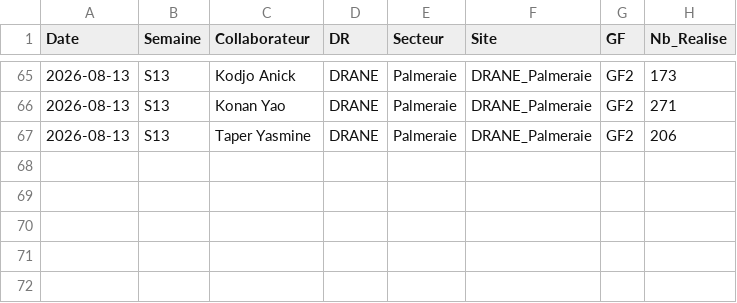
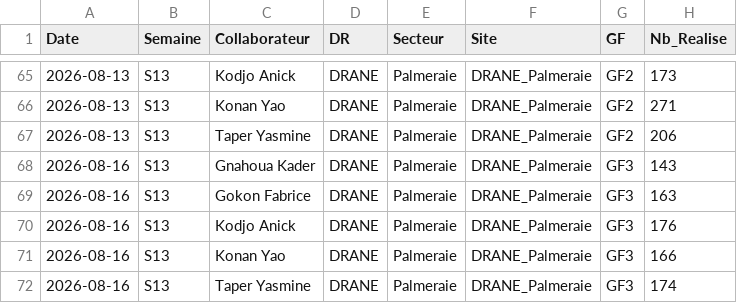
Before and after one commit to gnahoua1991/suivi_reco, a CSV file: data_suivi_recodification.csv, drawn as a sheet; only a part is shown, gaps mark what is left out.

Commit message:
mise a jour data

```diff
--- a/data_suivi_recodification.csv
+++ b/data_suivi_recodification.csv
@@ -67 +67,6 @@ Date,Semaine,Collaborateur,DR,Secteur,Site,GF,Nb_Realise
 2026-08-13,S13,Taper Yasmine,DRANE,Palmeraie,DRANE_Palmeraie,GF2,206
+2026-08-16,S13,Gnahoua Kader,DRANE,Palmeraie,DRANE_Palmeraie,GF3,143
+2026-08-16,S13,Gokon Fabrice,DRANE,Palmeraie,DRANE_Palmeraie,GF3,163
+2026-08-16,S13,Kodjo Anick,DRANE,Palmeraie,DRANE_Palmeraie,GF3,176
+2026-08-16,S13,Konan Yao,DRANE,Palmeraie,DRANE_Palmeraie,GF3,166
+2026-08-16,S13,Taper Yasmine,DRANE,Palmeraie,DRANE_Palmeraie,GF3,174
```
